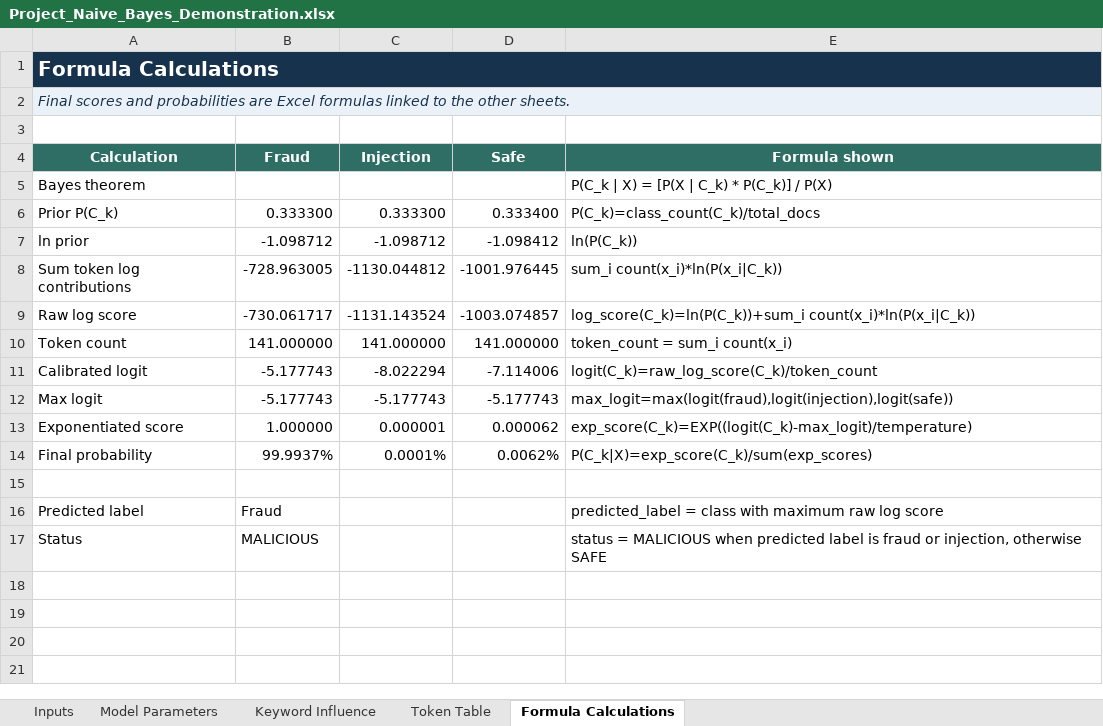
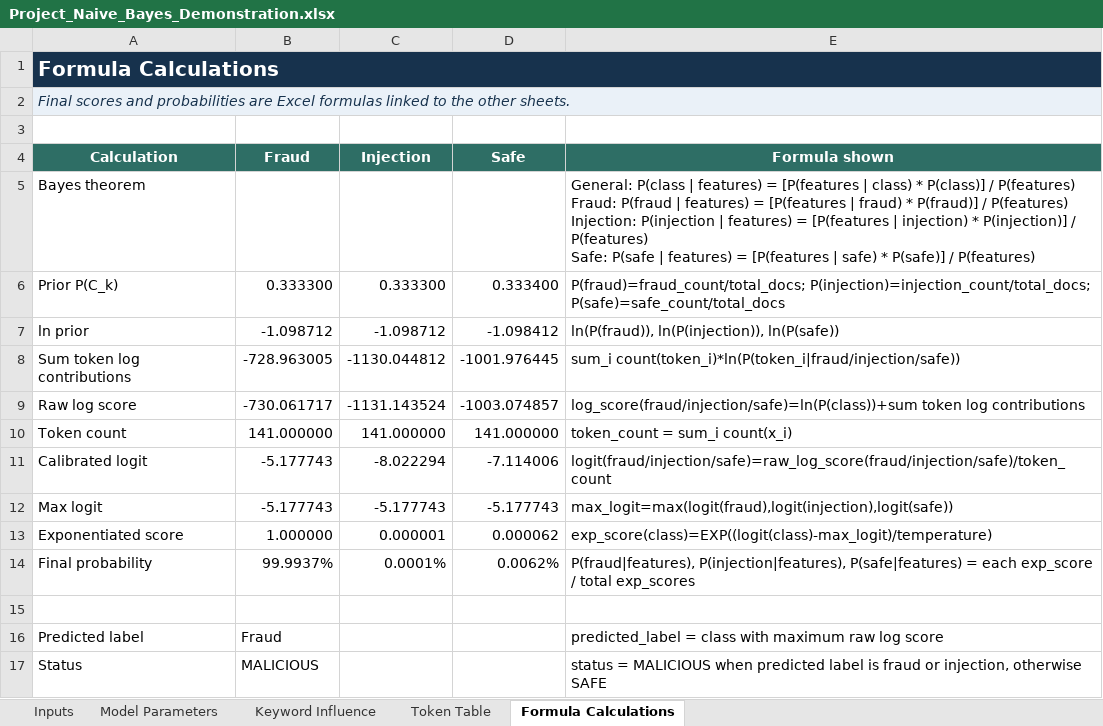
Before and after one commit to lejxz/IntSys-Finals-Project, an Excel workbook: Project_Naive_Bayes_Demonstration.xlsx, sheet Formula Calculations, drawn as a sheet; values as stored, in another font and other column widths than the file's, no borders; ↵ is a line break in a cell; the diff names each change by its address in the sheet, - before the commit and + after, or states it on an @@ line.

```diff
--- a/Project_Naive_Bayes_Demonstration.xlsx (sheet Formula Calculations)
+++ b/Project_Naive_Bayes_Demonstration.xlsx (sheet Formula Calculations)
-E5 (Formula shown): P(C_k | X) = [P(X | C_k) * P(C_k)] / P(X)
+E5 (Formula shown): General: P(class | features) = [P(features | class) * P(class)] / P(features) ↵ Fraud: P(fraud | features) = [P(features | fraud) * P(fraud)] / P(features) ↵ Injection: P(injection | features) = [P(features | injection) * P(injection)] / P(features) ↵ Safe: P(safe | features) = [P(features | safe) * P(safe)] / P(features)
-E6 (Formula shown): P(C_k)=class_count(C_k)/total_docs
+E6 (Formula shown): P(fraud)=fraud_count/total_docs; P(injection)=injection_count/total_docs; P(safe)=safe_count/total_docs
-E7 (Formula shown): ln(P(C_k))
+E7 (Formula shown): ln(P(fraud)), ln(P(injection)), ln(P(safe))
-E8 (Formula shown): sum_i count(x_i)*ln(P(x_i|C_k))
+E8 (Formula shown): sum_i count(token_i)*ln(P(token_i|fraud/injection/safe))
-E9 (Formula shown): log_score(C_k)=ln(P(C_k))+sum_i count(x_i)*ln(P(x_i|C_k))
+E9 (Formula shown): log_score(fraud/injection/safe)=ln(P(class))+sum token log contributions
-E11 (Formula shown): logit(C_k)=raw_log_score(C_k)/token_count
+E11 (Formula shown): logit(fraud/injection/safe)=raw_log_score(fraud/injection/safe)/token_count
-E13 (Formula shown): exp_score(C_k)=EXP((logit(C_k)-max_logit)/temperature)
+E13 (Formula shown): exp_score(class)=EXP((logit(class)-max_logit)/temperature)
-E14 (Formula shown): P(C_k|X)=exp_score(C_k)/sum(exp_scores)
+E14 (Formula shown): P(fraud|features), P(injection|features), P(safe|features) = each exp_score / total exp_scores
```
Also changed, not shown: sheet Inputs, sheet Model Parameters, sheet Token Table.
